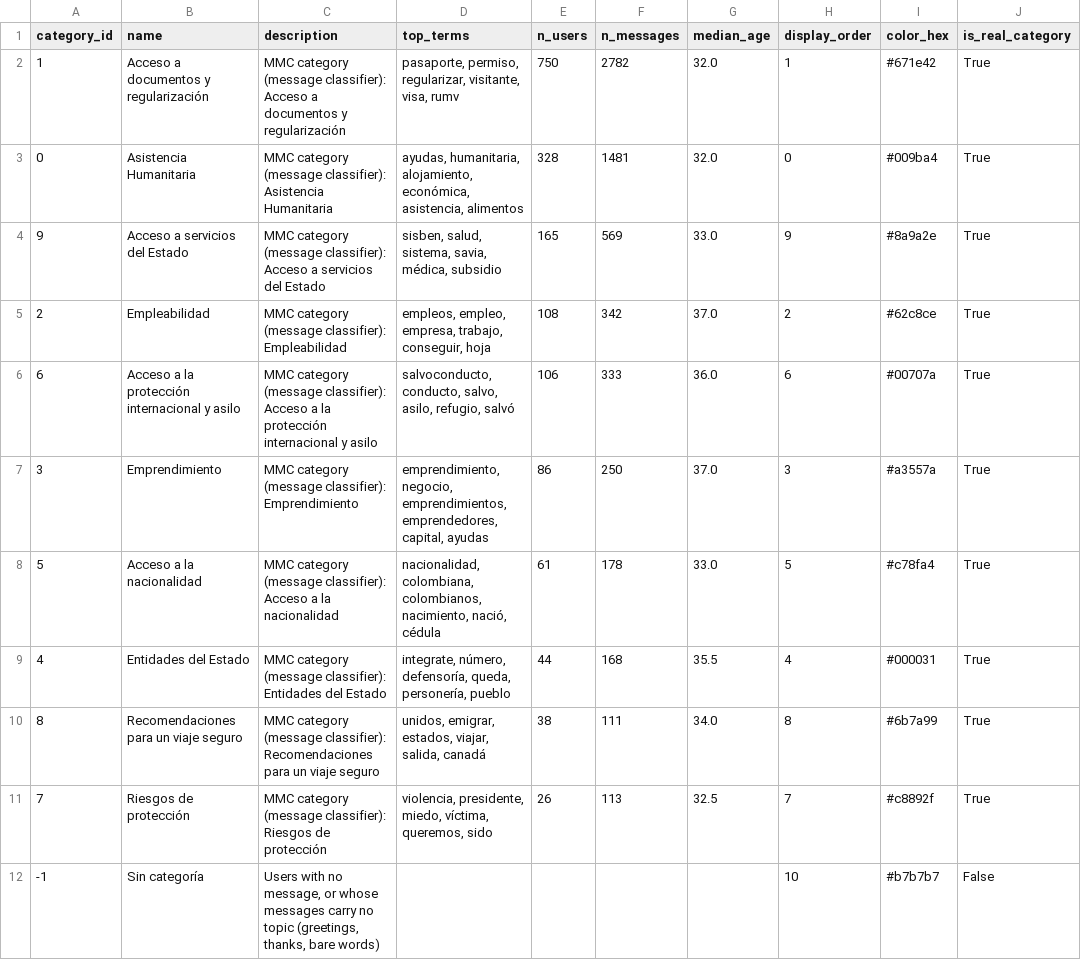
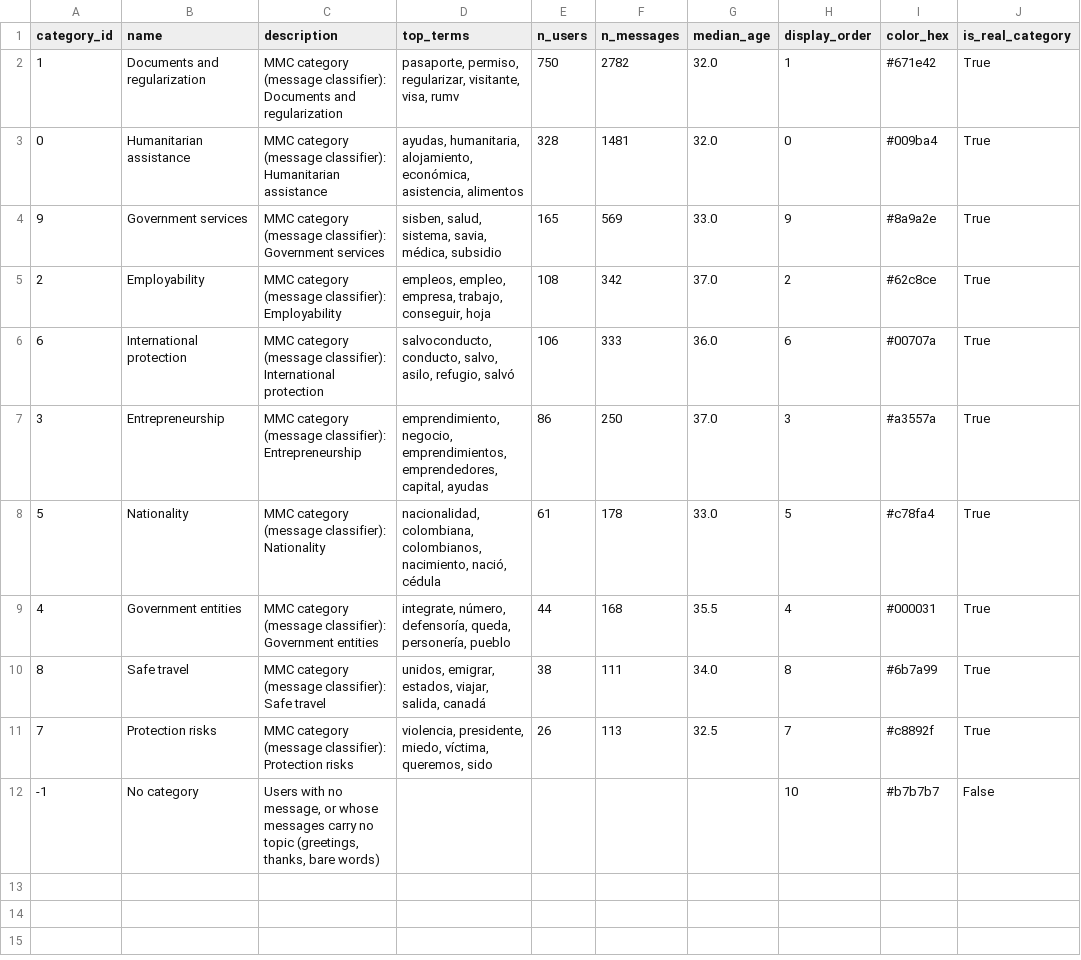
Before and after one commit to DiversaStudio/chatbot_methodology_mmc, a CSV file: exports/dim_category.csv, drawn as a sheet; only a part is shown; the diff names each change by its address in the sheet, - before the commit and + after, or states it on an @@ line.

Commit message:
Export the category names in English
The dashboard is in English, so the exported category names are too:
categorize.DISPLAY_EN maps the client's Spanish classes to English display
names (for example "Humanitarian assistance", "Government services").
resolve_categories uses it for dim_category and the voices table, and
build_fact_message translates message_category after the ids are assigned.
The classifier and its label files keep the Spanish classes.

The -1 row of dim_category reads "No category" (was "Sin categoría") and the
classifier's "Ninguna" is exported as "No topic" ("None" would be read as a
missing value by pandas). Value changes only: same tables, same columns,
schema stays 23. The four tables that carry a name (dim_category,
agg_priority_matrix_category, nlp_category_voices, fact_message) are patched
with the same mapping and their manifest hashes updated. The dashboard's
name-bound colour rules and page filter must use the new names.

```diff
--- a/exports/dim_category.csv
+++ b/exports/dim_category.csv
-B2 (name): Acceso a documentos y regularización
+B2 (name): Documents and regularization
-C2 (description): …(message classifier): Acceso a documentos y regularización
+C2 (description): …(message classifier): Documents and regularization
-B3 (name): Asistencia Humanitaria
+B3 (name): Humanitarian assistance
-C3 (description): …(message classifier): Asistencia Humanitaria
+C3 (description): …(message classifier): Humanitarian assistance
-B4 (name): Acceso a servicios del Estado
+B4 (name): Government services
-C4 (description): …(message classifier): Acceso a servicios del Estado
+C4 (description): …(message classifier): Government services
-B5 (name): Empleabilidad
+B5 (name): Employability
-C5 (description): …(message classifier): Empleabilidad
+C5 (description): …(message classifier): Employability
-B6 (name): Acceso a la protección internacional y asilo
+B6 (name): International protection
-C6 (description): …(message classifier): Acceso a la protección internacional y asilo
+C6 (description): …(message classifier): International protection
-B7 (name): Emprendimiento
+B7 (name): Entrepreneurship
-C7 (description): …(message classifier): Emprendimiento
+C7 (description): …(message classifier): Entrepreneurship
-B8 (name): Acceso a la nacionalidad
+B8 (name): Nationality
-C8 (description): …(message classifier): Acceso a la nacionalidad
+C8 (description): …(message classifier): Nationality
-B9 (name): Entidades del Estado
+B9 (name): Government entities
-C9 (description): …(message classifier): Entidades del Estado
+C9 (description): …(message classifier): Government entities
-B10 (name): Recomendaciones para un viaje seguro
+B10 (name): Safe travel
-C10 (description): …(message classifier): Recomendaciones para un viaje seguro
+C10 (description): …(message classifier): Safe travel
-B11 (name): Riesgos de protección
+B11 (name): Protection risks
-C11 (description): …(message classifier): Riesgos de protección
+C11 (description): …(message classifier): Protection risks
-B12 (name): Sin categoría
+B12 (name): No category
```
Also changed, not shown: exports/_manifest.csv, exports/nlp_category_voices.csv, 8 other files.
